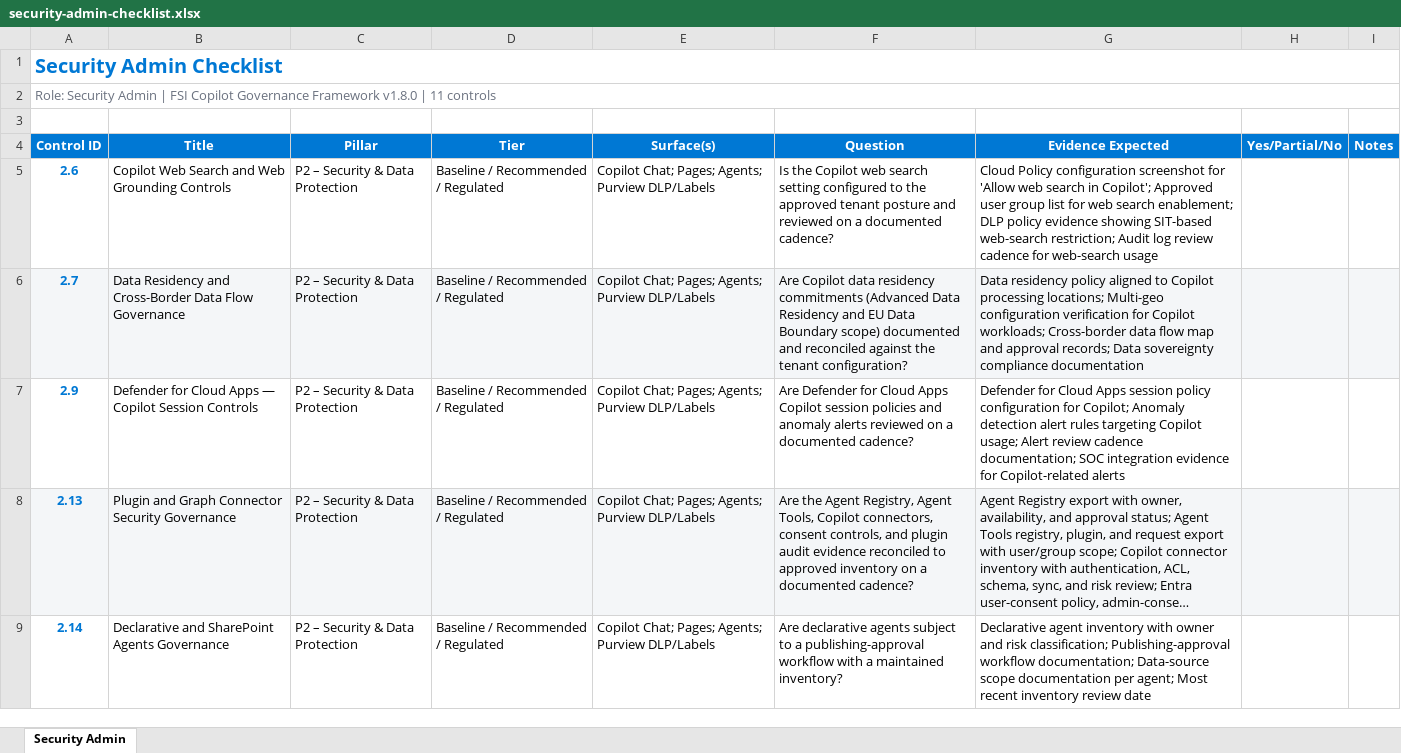
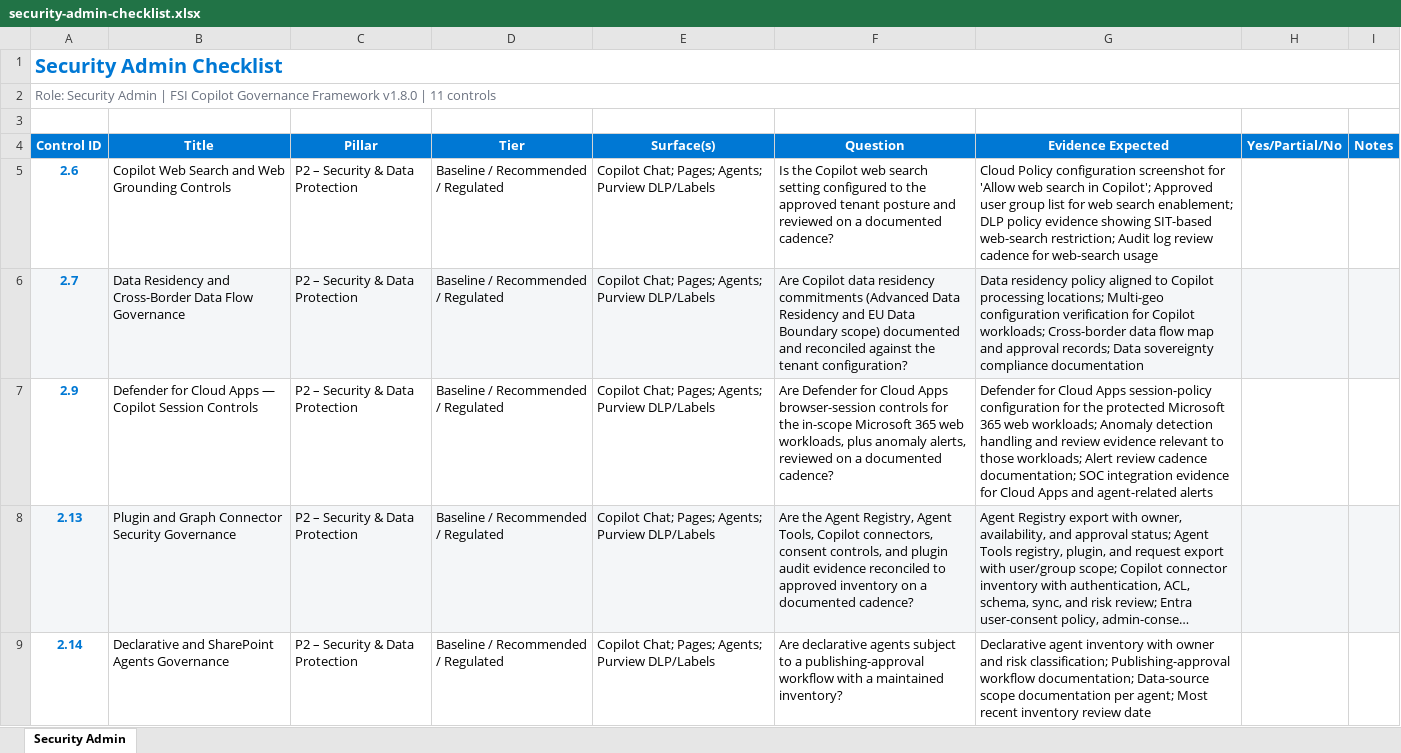
Before and after one commit to judeper/FSI-CopilotGov, an Excel workbook: assessment/templates/security-admin-checklist.xlsx, sheet Security Admin, drawn as a sheet; only a part is shown; long unchanged cells end in …; values as stored, in another font and other column widths than the file's, no borders; the diff names each change by its address in the sheet, - before the commit and + after, or states it on an @@ line.

Commit message:
docs: re-verify Purview and Defender governance controls (#571)
Re-verification of Purview/Defender governance Controls 2.5, 2.9, 2.10 and playbooks against current Microsoft Learn (Graph alerts v2, IRM indicators, data risk graph retirement, MDCA anomaly detections). Independent review passed on this exact head after four fix rounds.

```diff
--- a/assessment/templates/security-admin-checklist.xlsx (sheet Security Admin)
+++ b/assessment/templates/security-admin-checklist.xlsx (sheet Security Admin)
-F7 (Question): …Cloud Apps Copilot session policies and anomaly alerts reviewed on…
+F7 (Question): …Cloud Apps browser-session controls for the in-scope Microsoft 365 web workloads, plus anomaly alerts, reviewed on…
-G7 (Evidence Expected): …Cloud Apps session policy configuration for Copilot; Anomaly detection alert rules targeting Copilot usage; Alert review cadence documentation; SOC integration evidence for Copilot-related alerts
+G7 (Evidence Expected): …Cloud Apps session-policy configuration for the protected Microsoft 365 web workloads; Anomaly detection handling and review evidence relevant to those workloads; Alert review cadence documentation; SOC integration evidence for Cloud Apps and agent-related alerts
```
Also changed, not shown: assessment/templates/compliance-officer-checklist.xlsx, assessment/templates/purview-compliance-admin-checklist.xlsx, 30 other files.
